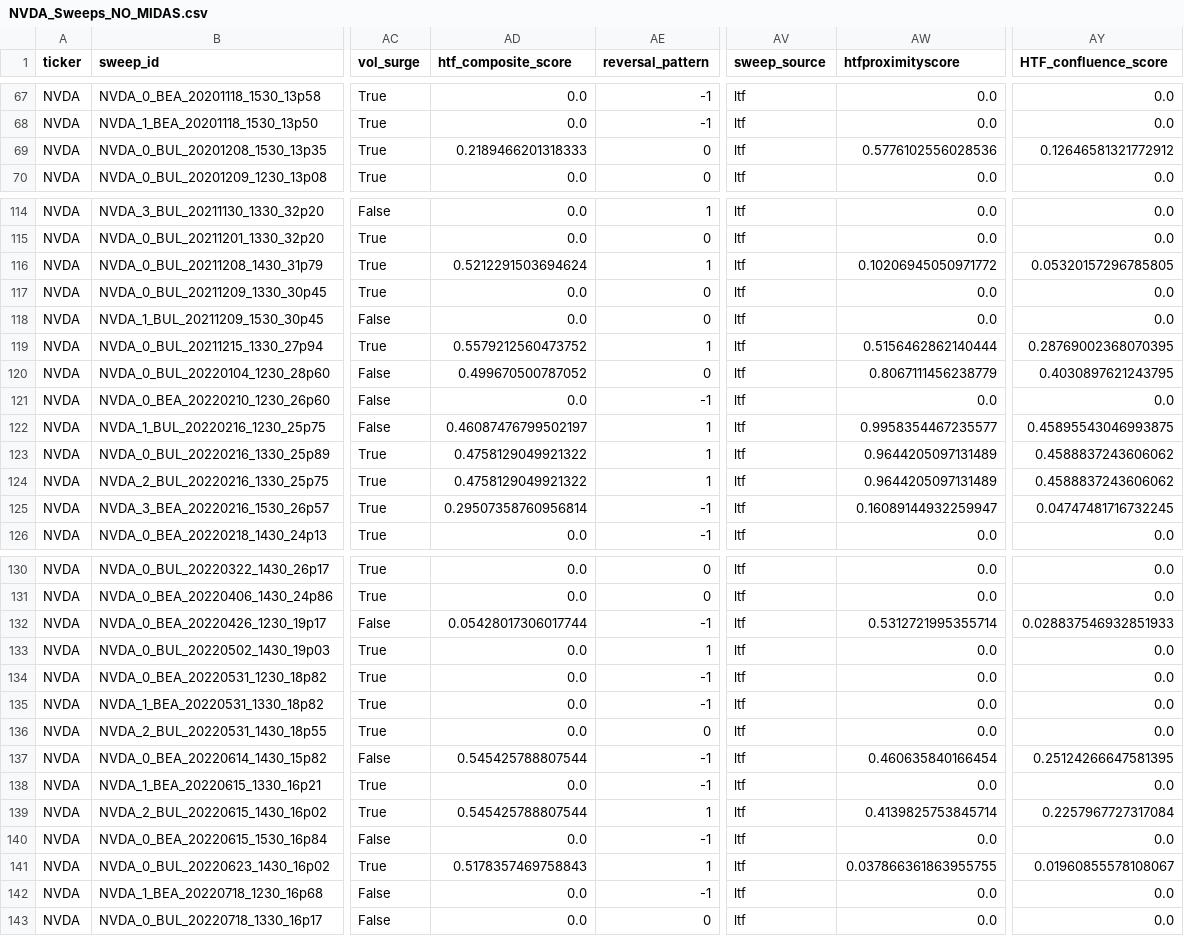
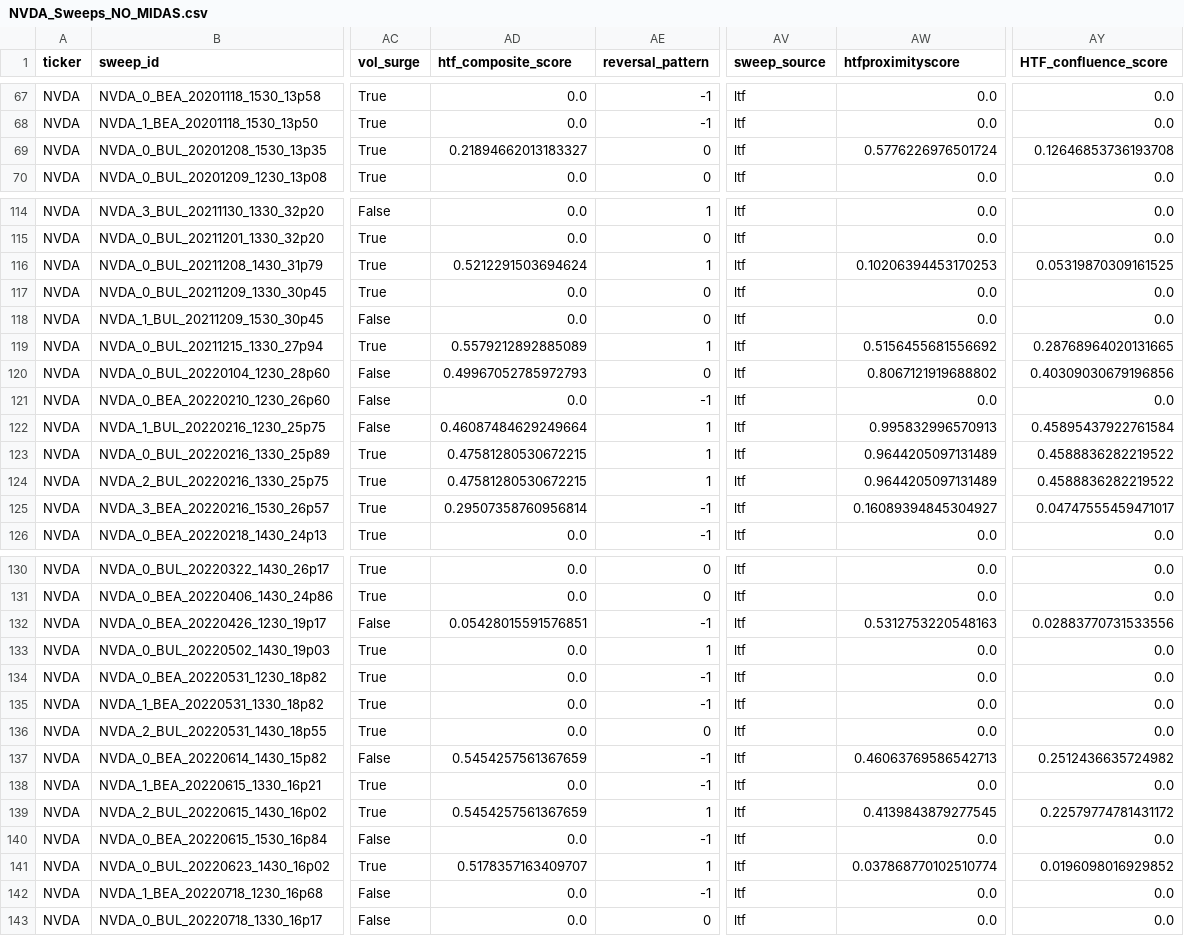
Before and after one commit to ArthurChan-1111/RMSC6007_Liquidity-Zones, a CSV file: outputs/sweeps_analysis/NVDA_Sweeps_NO_MIDAS.csv, drawn as a sheet; only a part is shown, gaps mark what is left out; the diff covers the shown part only; the diff names each change by its address in the sheet, - before the commit and + after, or states it on an @@ line.

```diff
--- a/outputs/sweeps_analysis/NVDA_Sweeps_NO_MIDAS.csv
+++ b/outputs/sweeps_analysis/NVDA_Sweeps_NO_MIDAS.csv
-AD69 (htf_composite_score): 0.2189466201318333
+AD69 (htf_composite_score): 0.21894662013183327
-AW69 (htfproximityscore): 0.5776102556028536
+AW69 (htfproximityscore): 0.5776226976501724
-AY69 (HTF_confluence_score): 0.12646581321772912
+AY69 (HTF_confluence_score): 0.12646853736193708
-AW116 (htfproximityscore): 0.10206945050971772
+AW116 (htfproximityscore): 0.10206394453170253
-AY116 (HTF_confluence_score): 0.05320157296785805
+AY116 (HTF_confluence_score): 0.05319870309161525
-AD119 (htf_composite_score): 0.5579212560473752
+AD119 (htf_composite_score): 0.5579212892885089
-AW119 (htfproximityscore): 0.5156462862140444
+AW119 (htfproximityscore): 0.5156455681556692
-AY119 (HTF_confluence_score): 0.28769002368070395
+AY119 (HTF_confluence_score): 0.28768964020131665
-AD120 (htf_composite_score): 0.499670500787052
+AD120 (htf_composite_score): 0.49967052785972793
-AW120 (htfproximityscore): 0.8067111456238779
+AW120 (htfproximityscore): 0.8067121919688802
-AY120 (HTF_confluence_score): 0.4030897621243795
+AY120 (HTF_confluence_score): 0.40309030679196856
-AD122 (htf_composite_score): 0.46087476799502197
+AD122 (htf_composite_score): 0.46087484629249664
-AW122 (htfproximityscore): 0.9958354467235577
+AW122 (htfproximityscore): 0.995832996570913
-AY122 (HTF_confluence_score): 0.45895543046993875
+AY122 (HTF_confluence_score): 0.45895437922761584
-AD123:AD124 (htf_composite_score): 0.4758129049921322
+AD123:AD124 (htf_composite_score): 0.47581280530672215
-AY123:AY124 (HTF_confluence_score): 0.4588837243606062
+AY123:AY124 (HTF_confluence_score): 0.4588836282219522
-AW125 (htfproximityscore): 0.16089144932259947
+AW125 (htfproximityscore): 0.16089394845304927
-AY125 (HTF_confluence_score): 0.04747481716732245
+AY125 (HTF_confluence_score): 0.04747555459471017
-AD132 (htf_composite_score): 0.05428017306017744
+AD132 (htf_composite_score): 0.05428015591576851
-AW132 (htfproximityscore): 0.5312721995355714
+AW132 (htfproximityscore): 0.5312753220548163
-AY132 (HTF_confluence_score): 0.028837546932851933
+AY132 (HTF_confluence_score): 0.02883770731533556
-AD137 (htf_composite_score): 0.545425788807544
+AD137 (htf_composite_score): 0.5454257561367659
-AW137 (htfproximityscore): 0.460635840166454
+AW137 (htfproximityscore): 0.46063769586542713
-AY137 (HTF_confluence_score): 0.25124266647581395
+AY137 (HTF_confluence_score): 0.2512436635724982
-AD139 (htf_composite_score): 0.545425788807544
+AD139 (htf_composite_score): 0.5454257561367659
-AW139 (htfproximityscore): 0.4139825753845714
+AW139 (htfproximityscore): 0.4139843879277545
-AY139 (HTF_confluence_score): 0.2257967727317084
+AY139 (HTF_confluence_score): 0.22579774781431172
-AD141 (htf_composite_score): 0.5178357469758843
+AD141 (htf_composite_score): 0.5178357163409707
-AW141 (htfproximityscore): 0.037866361863955755
+AW141 (htfproximityscore): 0.037868770102510774
-AY141 (HTF_confluence_score): 0.01960855578108067
+AY141 (HTF_confluence_score): 0.0196098016929852
```
Also changed, not shown: 71 edited cells elsewhere in this file, outputs/sweeps_analysis/AAPL_Sweeps_WITH_MIDAS.csv, outputs/sweeps_analysis/ALL_Sweeps_NO_MIDAS.csv, 7 other files.
